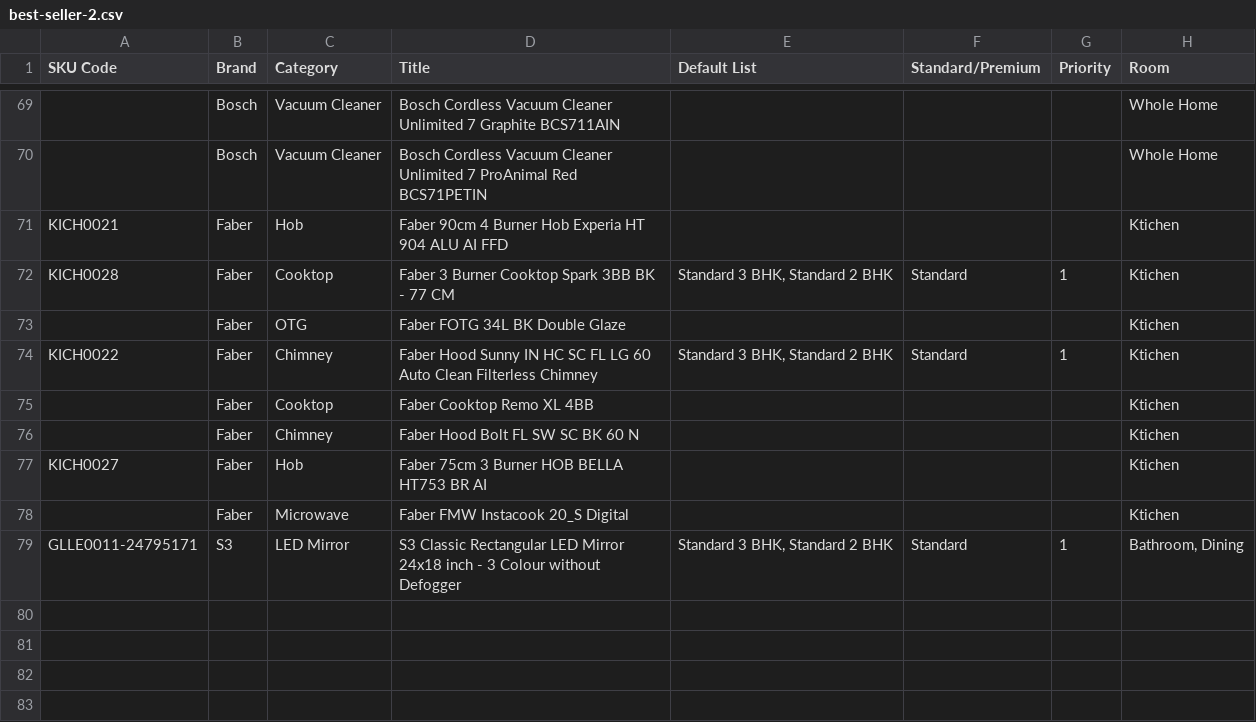
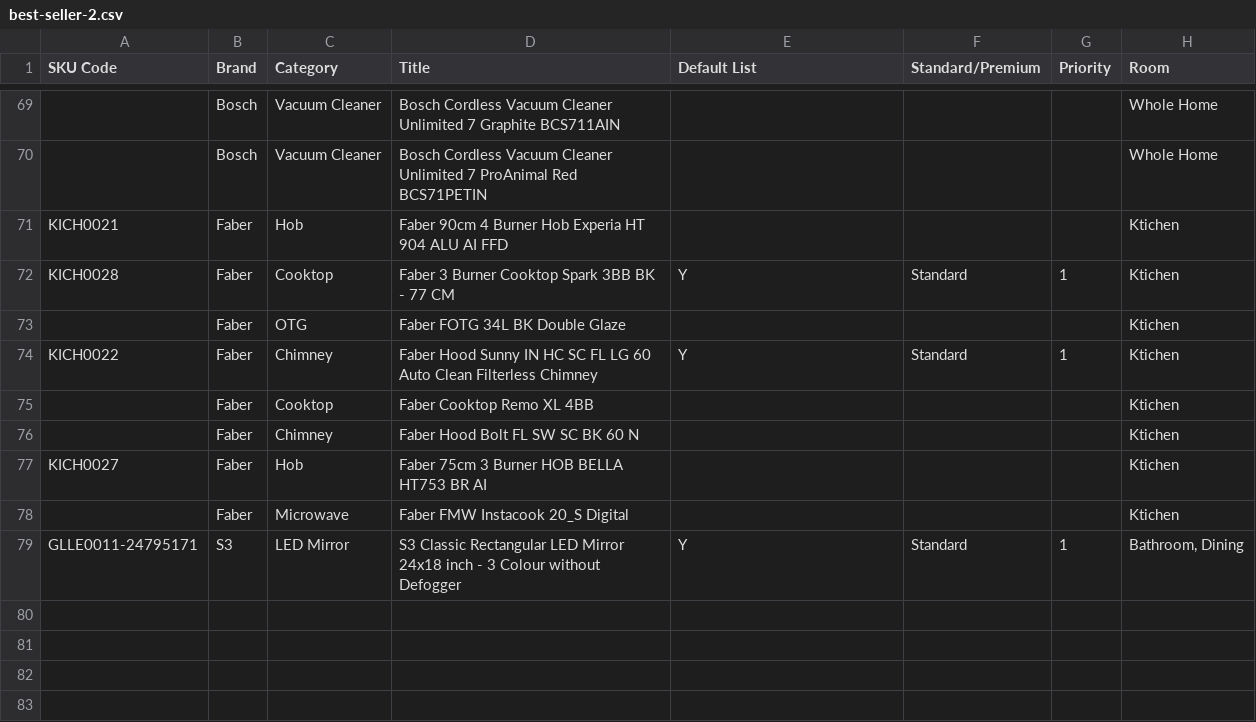
Before and after one commit to slakshnarasimhan/betterhome, a CSV file: web_app/best-seller-2.csv, drawn as a sheet; only a part is shown, gaps mark what is left out; the diff covers the shown part only; the diff names each change by its address in the sheet, - before the commit and + after, or states it on an @@ line.

```diff
--- a/web_app/best-seller-2.csv
+++ b/web_app/best-seller-2.csv
-E72 (Default List): Standard 3 BHK, Standard 2 BHK
+E72 (Default List): Y
-E74 (Default List): Standard 3 BHK, Standard 2 BHK
+E74 (Default List): Y
-E79 (Default List): Standard 3 BHK, Standard 2 BHK
+E79 (Default List): Y
```
Also changed, not shown: 22 edited cells elsewhere in this file, 8 other files.
